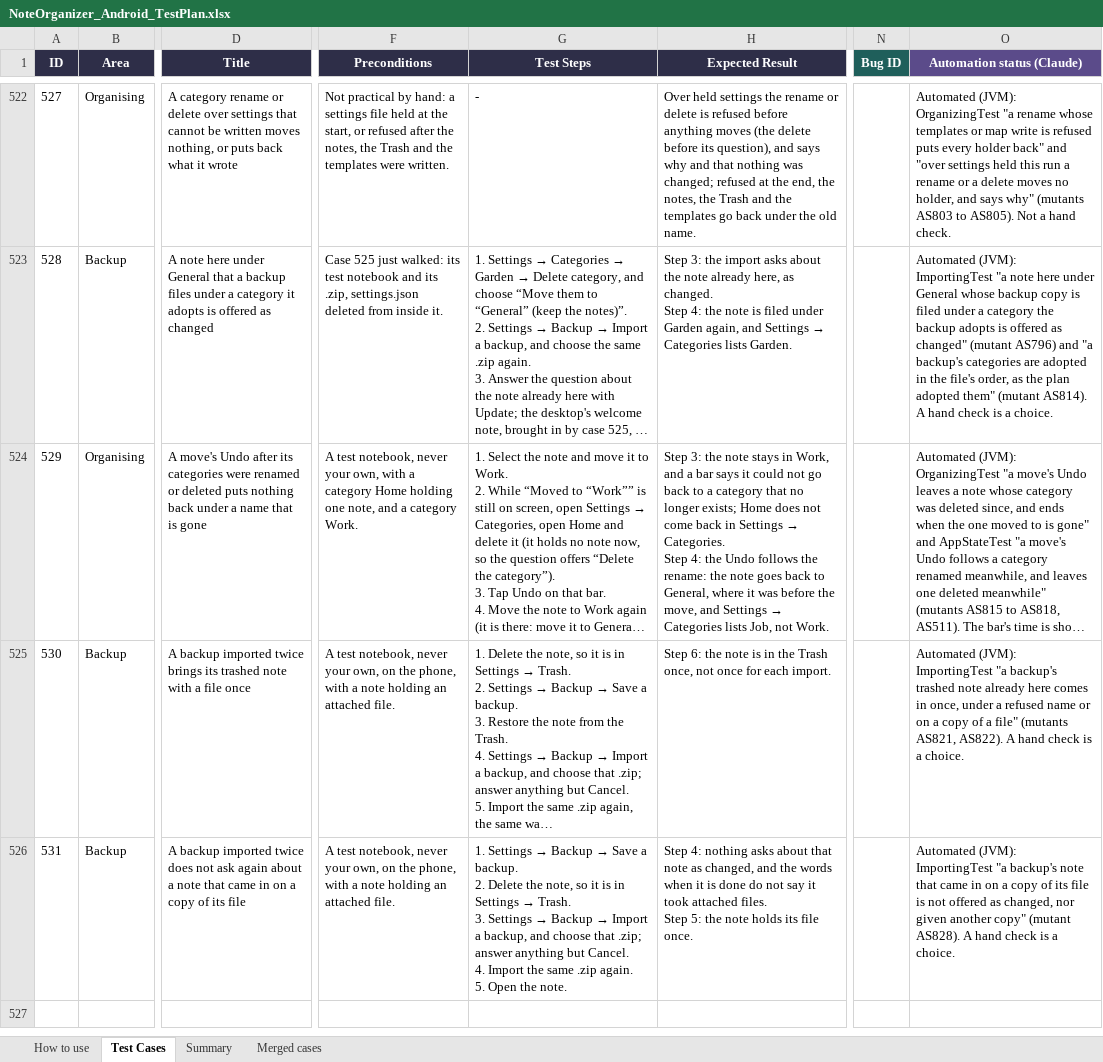
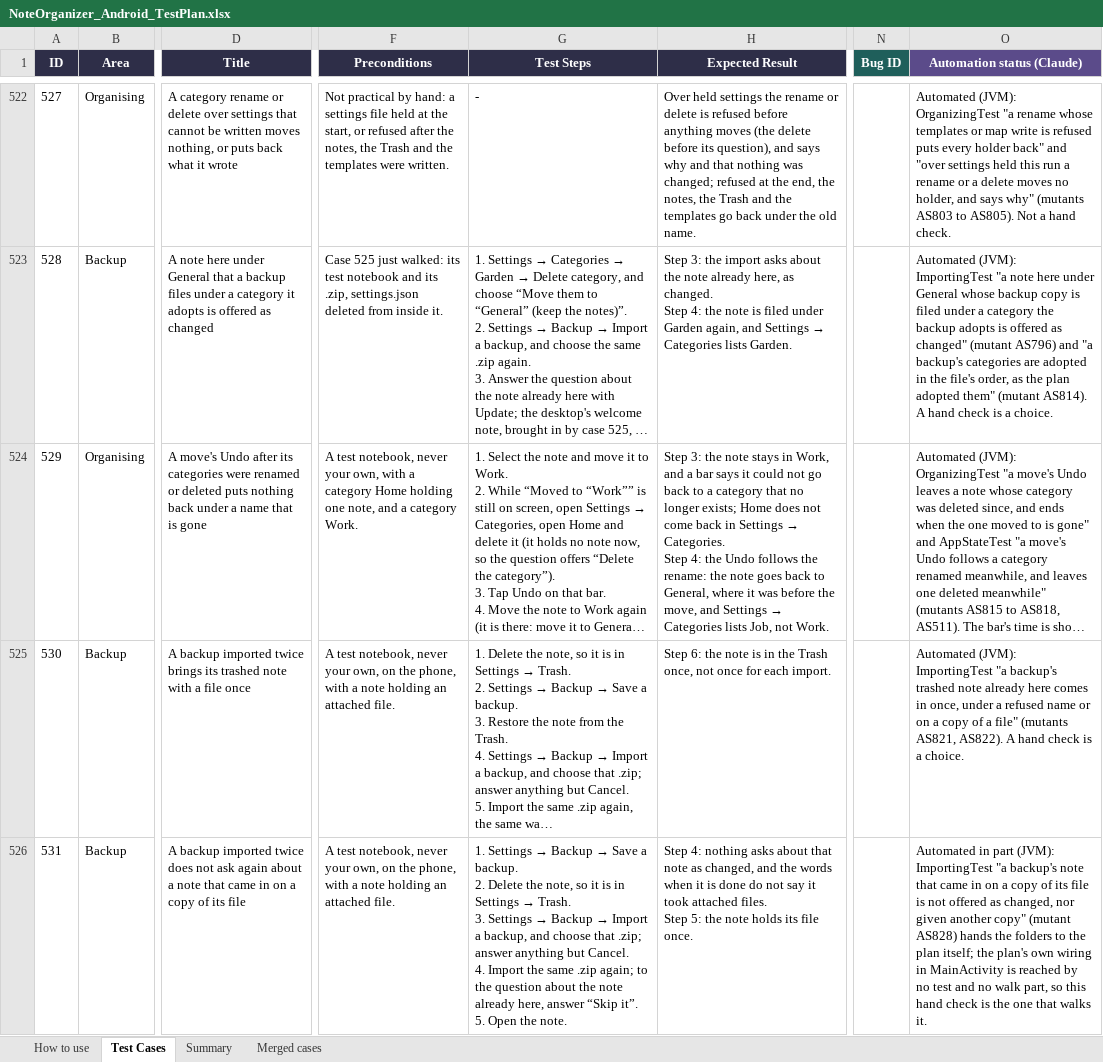
Before and after one commit to AlexandraMoldovan95/noteOrganizerForAndroid, an Excel workbook: qa/NoteOrganizer_Android_TestPlan.xlsx, sheet Test Cases, drawn as a sheet; only a part is shown, gaps mark what is left out; long unchanged cells end in …; values as stored, in another font and other column widths than the file's, no borders; ↵ is a line break in a cell; the diff covers the shown part only; the diff names each change by its address in the sheet, - before the commit and + after, or states it on an @@ line.

```diff
--- a/qa/NoteOrganizer_Android_TestPlan.xlsx (sheet Test Cases)
+++ b/qa/NoteOrganizer_Android_TestPlan.xlsx (sheet Test Cases)
-G526 (Test Steps): …same .zip again. ↵ 5. Open…
+G526 (Test Steps): …same .zip again; to the question about the note already here, answer “Skip it”. ↵ 5. Open…
-O526 (Automation status (Claude)): Automated (JVM): ImportingTest "a backup's note that came in on a copy of its file is not offered as changed, nor given another copy" (mutant AS828). A hand check is a choice.
+O526 (Automation status (Claude)): Automated in part (JVM): ImportingTest "a backup's note that came in on a copy of its file is not offered as changed, nor given another copy" (mutant AS828) hands the folders to the plan itself; the plan's own wiring in MainActivity is reached by no test and no walk part, so this hand check is the one that walks it.
```
Also changed, not shown: 1 added row elsewhere in this sheet, 7 other files.
